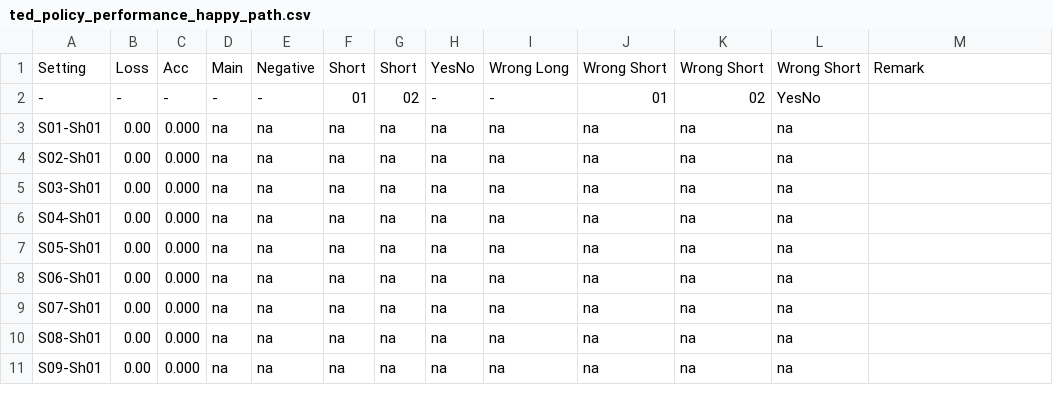
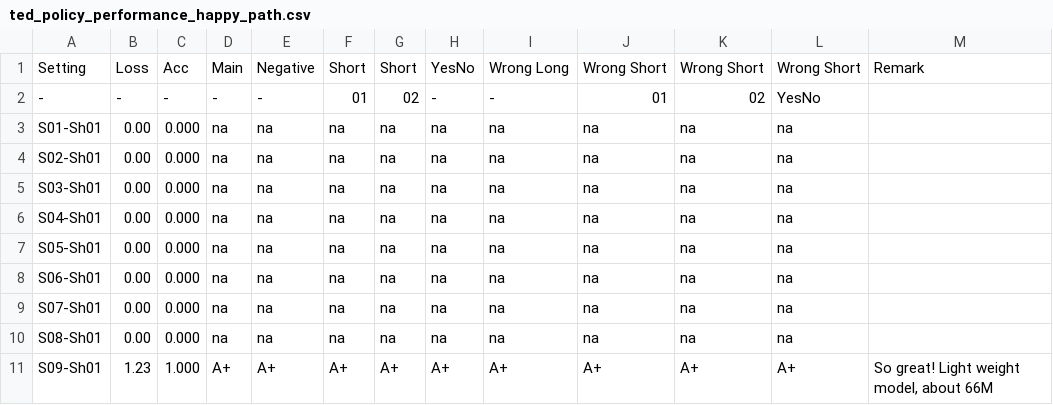
Before and after one commit to sysang/the-english-parrot, a CSV file: TrainingLab/ted_policy_performance_happy_path.csv, drawn as a sheet; the diff names each change by its address in the sheet, - before the commit and + after, or states it on an @@ line.

Commit message:
Enhance dialogu model by implement more 2 slots, stm_semantic_point and stm_semantic_intention

```diff
--- a/TrainingLab/ted_policy_performance_happy_path.csv
+++ b/TrainingLab/ted_policy_performance_happy_path.csv
-B11: 0.00
+B11: 1.23
-C11: 0.000
+C11: 1.000
-D11: na
+D11: A+
-E11: na
+E11: A+
-F11: na
+F11: A+
-G11: na
+G11: A+
-H11: na
+H11: A+
-I11: na
+I11: A+
-J11: na
+J11: A+
-K11: na
+K11: A+
-L11: na
+L11: A+
-M11: (empty)
+M11: So great! Light weight model, about 66M
```
Also changed, not shown: 5 other files.
